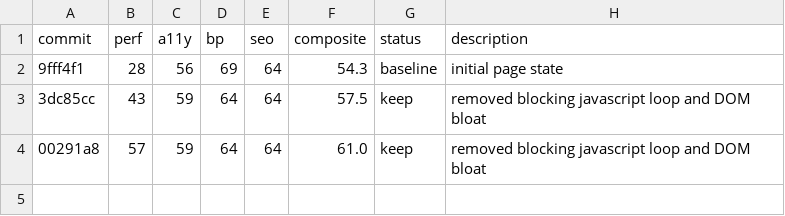
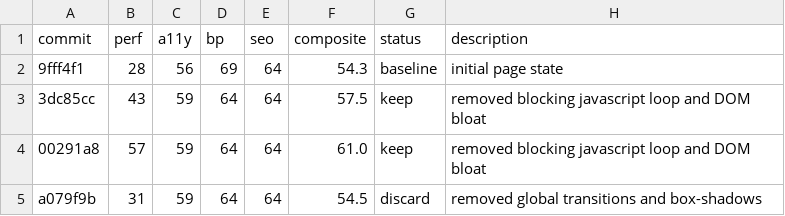
Before and after one commit to shivss26/website-autoresearch-haiku-trial-1, a TSV file: results.tsv, drawn as a sheet.

Commit message:
Log discard for a079f9b

```diff
--- a/results.tsv
+++ b/results.tsv
@@ -4 +4,2 @@ commit	perf	a11y	bp	seo	composite	status	description
 00291a8	57	59	64	64	61.0	keep	removed blocking javascript loop and DOM bloat
+a079f9b	31	59	64	64	54.5	discard	removed global transitions and box-shadows
```
